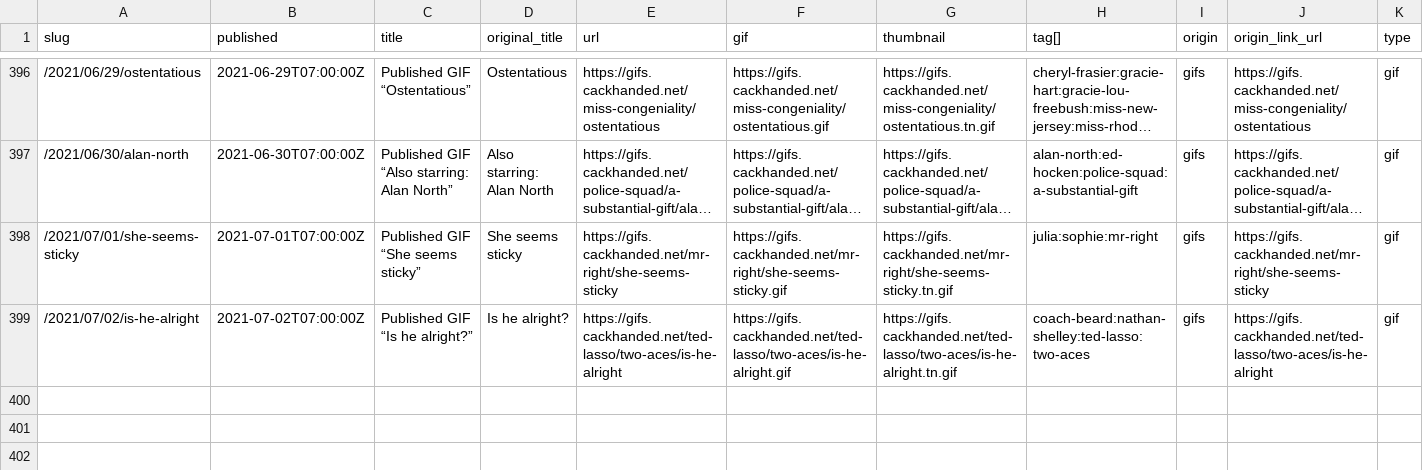
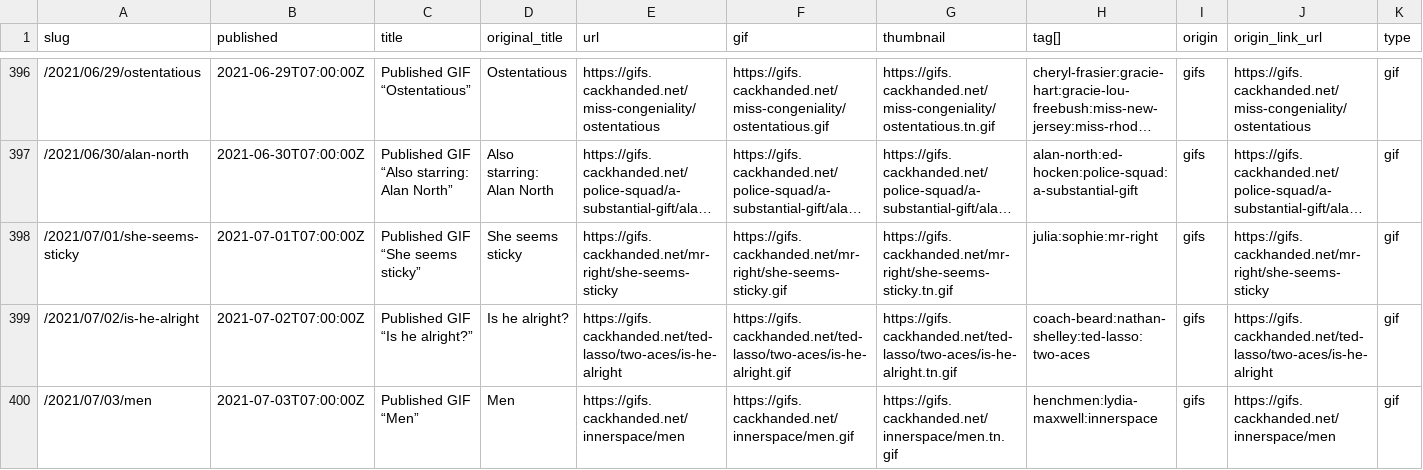
Before and after one commit to norm/marknormanfrancis.com, a CSV file: source/gifs.csv, drawn as a sheet; only a part is shown, gaps mark what is left out; long unchanged cells end in …; the diff names each change by its address in the sheet, - before the commit and + after, or states it on an @@ line.

```diff
--- a/source/gifs.csv
+++ b/source/gifs.csv
+row 400: /2021/07/03/men | 2021-07-03T07:00:00Z | Published GIF “Men” | Men | https://gifs.cackhanded.net/innerspace/men | https://gifs.cackhanded.net/innerspace/men.gif | https://gifs.cackhanded.net/innerspace/men.tn.gif | henchmen:lydia-maxwell:innerspace | gifs | https://gifs.cackhanded.net/innerspace/men | gif
```
Also changed, not shown: 7 other files.
